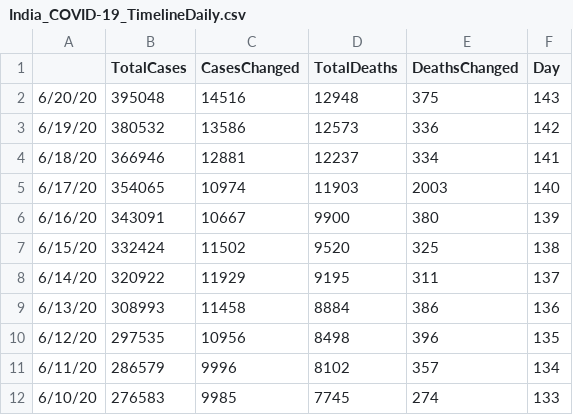
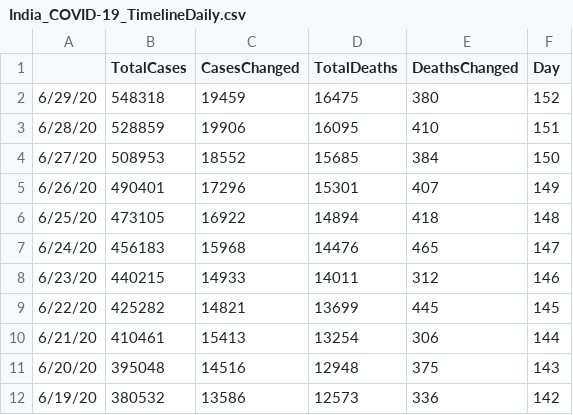
Before and after one commit to apricotsolutions/COVID-19, a CSV file: dataset03/India_COVID-19_TimelineDaily.csv, drawn as a sheet; only a part is shown; the shorter side is filled out with more unchanged rows.

```diff
--- a/dataset03/India_COVID-19_TimelineDaily.csv
+++ b/dataset03/India_COVID-19_TimelineDaily.csv
@@ -1,2 +1,11 @@
 ,TotalCases,CasesChanged,TotalDeaths,DeathsChanged,Day
+6/29/20,548318,19459,16475,380,152
+6/28/20,528859,19906,16095,410,151
+6/27/20,508953,18552,15685,384,150
+6/26/20,490401,17296,15301,407,149
+6/25/20,473105,16922,14894,418,148
+6/24/20,456183,15968,14476,465,147
+6/23/20,440215,14933,14011,312,146
+6/22/20,425282,14821,13699,445,145
+6/21/20,410461,15413,13254,306,144
 6/20/20,395048,14516,12948,375,143
```
Also changed, not shown: dataset03/Global_COVID-19_Timeline.csv, dataset03/Global_COVID-19_TimelineDaily.csv, 8 other files.
